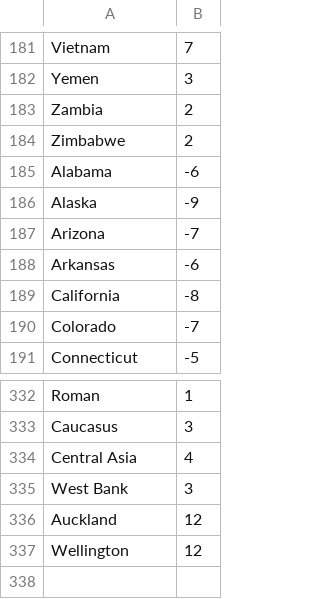
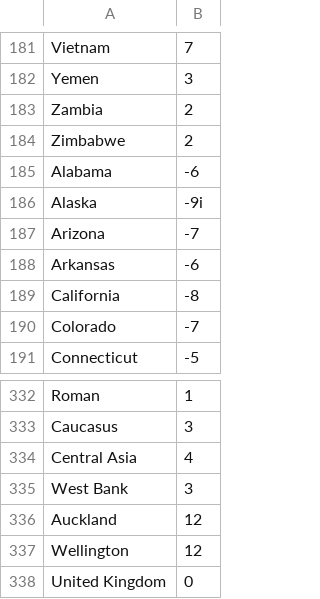
Before and after one commit to petrarch1603/MapPornBot, a CSV file: data/locationsZone.csv, drawn as a sheet; only a part is shown, gaps mark what is left out.

Commit message:
add location

```diff
--- a/data/locationsZone.csv
+++ b/data/locationsZone.csv
@@ -185,3 +185,3 @@ Zimbabwe,2
 Alabama,-6
-Alaska,-9
+Alaska,-9i
 Arizona,-7
@@ -337 +337,2 @@ Auckland,12
 Wellington,12
+United Kingdom,0
```
